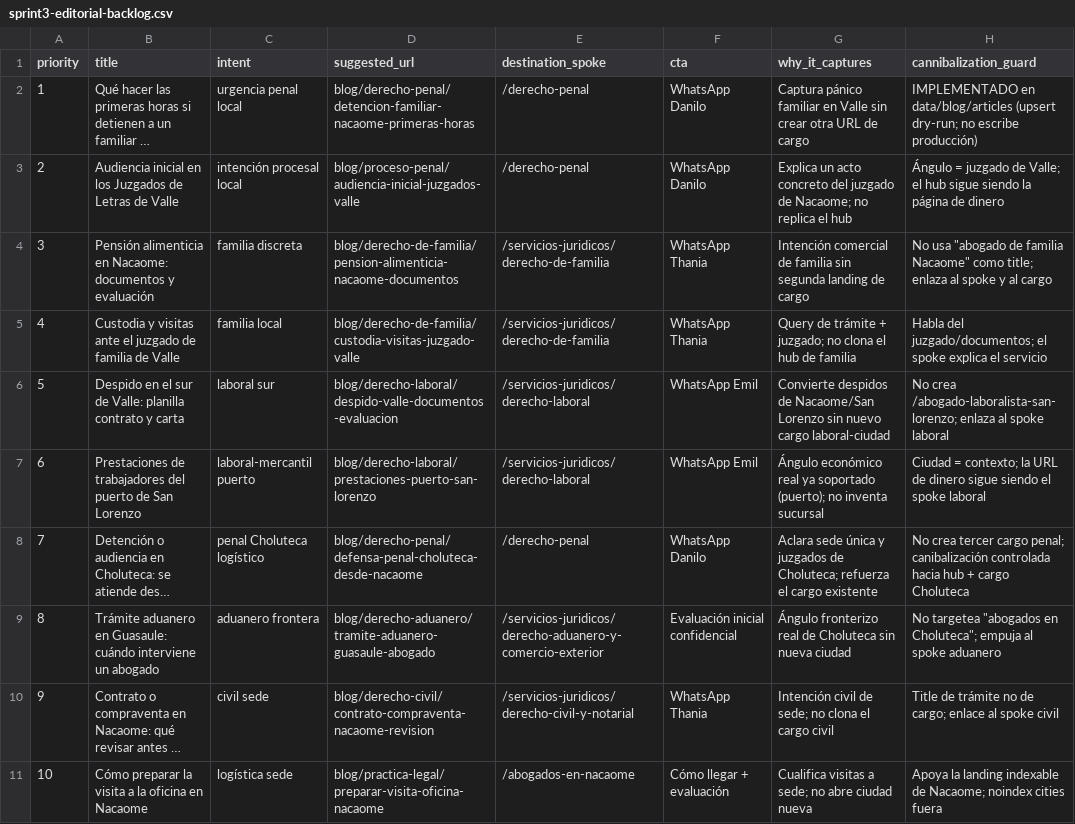
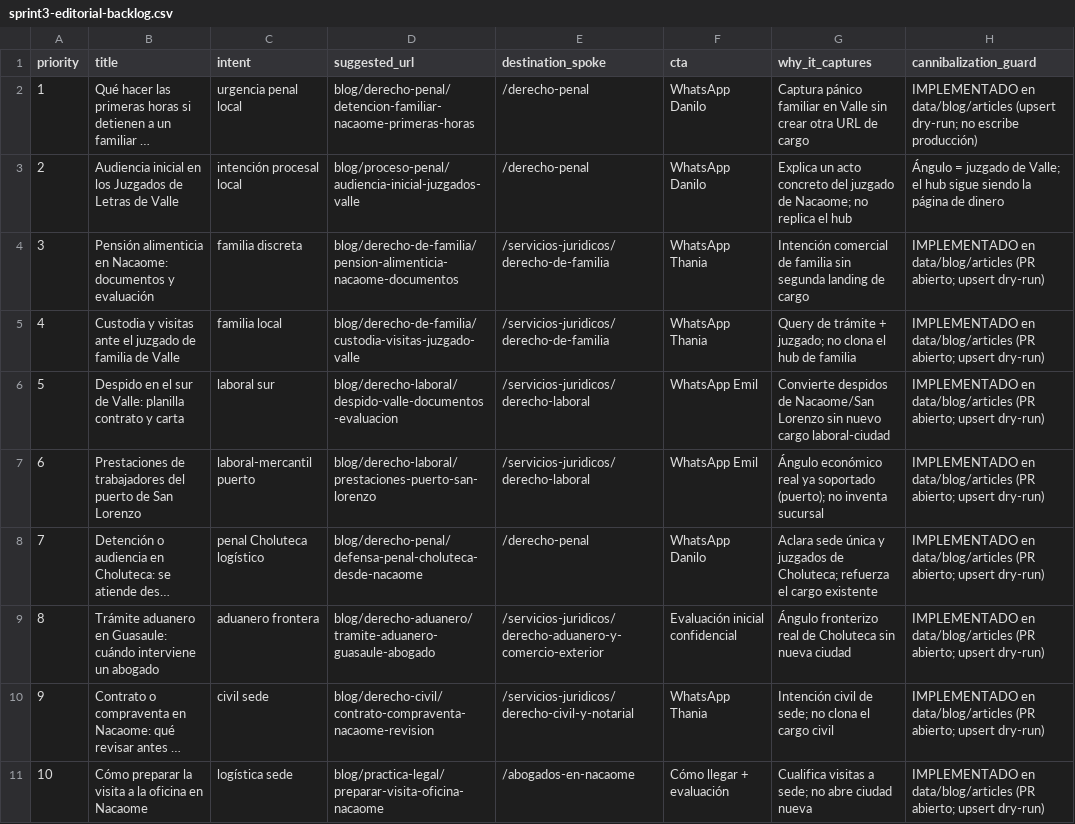
Before and after one commit to Fonsi44/Calculo-de-Penas, a CSV file: docs/seo/growth/sprint3-editorial-backlog.csv, drawn as a sheet; long unchanged cells end in …; the diff names each change by its address in the sheet, - before the commit and + after, or states it on an @@ line.

```diff
--- a/docs/seo/growth/sprint3-editorial-backlog.csv
+++ b/docs/seo/growth/sprint3-editorial-backlog.csv
-H4 (cannibalization_guard): No usa "abogado de familia Nacaome" como title; enlaza al spoke y al cargo
+H4 (cannibalization_guard): IMPLEMENTADO en data/blog/articles (PR abierto; upsert dry-run)
-H5 (cannibalization_guard): Habla del juzgado/documentos; el spoke explica el servicio
+H5 (cannibalization_guard): IMPLEMENTADO en data/blog/articles (PR abierto; upsert dry-run)
-H6 (cannibalization_guard): No crea /abogado-laboralista-san-lorenzo; enlaza al spoke laboral
+H6 (cannibalization_guard): IMPLEMENTADO en data/blog/articles (PR abierto; upsert dry-run)
-H7 (cannibalization_guard): Ciudad = contexto; la URL de dinero sigue siendo el spoke laboral
+H7 (cannibalization_guard): IMPLEMENTADO en data/blog/articles (PR abierto; upsert dry-run)
-H8 (cannibalization_guard): No crea tercer cargo penal; canibalización controlada hacia hub + cargo Choluteca
+H8 (cannibalization_guard): IMPLEMENTADO en data/blog/articles (PR abierto; upsert dry-run)
-H9 (cannibalization_guard): No targetea "abogados en Choluteca"; empuja al spoke aduanero
+H9 (cannibalization_guard): IMPLEMENTADO en data/blog/articles (PR abierto; upsert dry-run)
-H10 (cannibalization_guard): Title de trámite no de cargo; enlace al spoke civil
+H10 (cannibalization_guard): IMPLEMENTADO en data/blog/articles (PR abierto; upsert dry-run)
-H11 (cannibalization_guard): Apoya la landing indexable de Nacaome; noindex cities fuera
+H11 (cannibalization_guard): IMPLEMENTADO en data/blog/articles (PR abierto; upsert dry-run)
```
Also changed, not shown: 15 other files.
